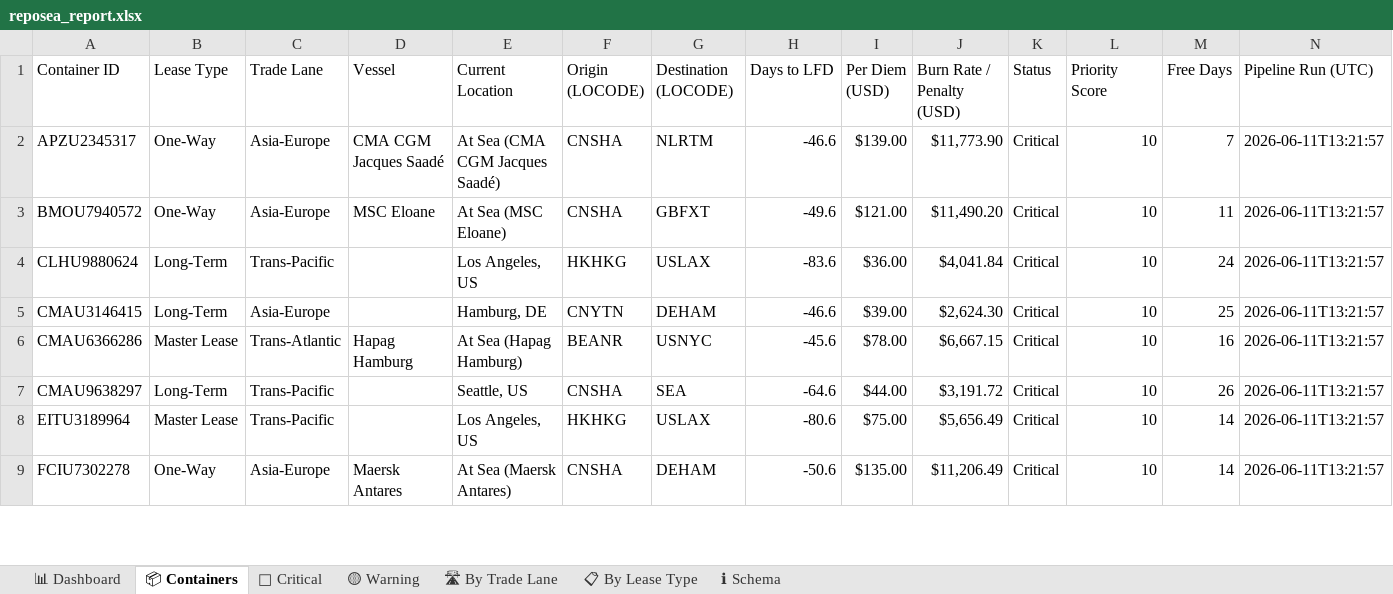
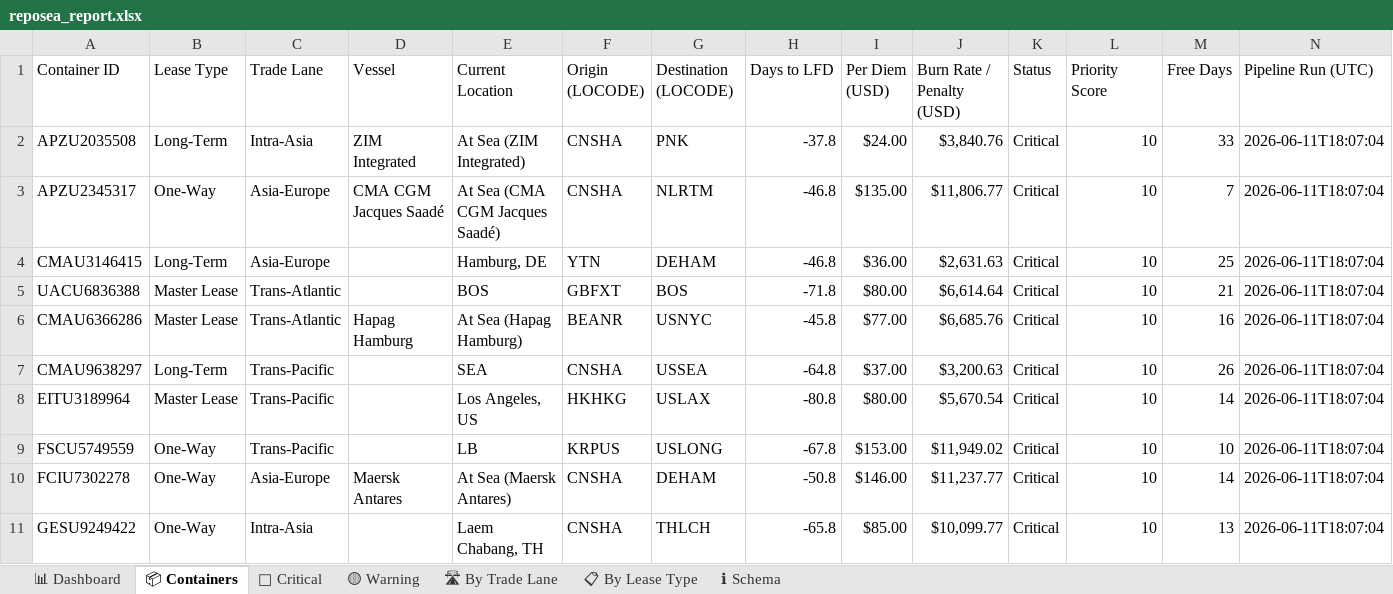
Before and after one commit to rahulmistry18/Reposea_container_optimizer, an Excel workbook: data/exports/reposea_report.xlsx, sheet 📦 Containers, drawn as a sheet; only a part is shown; values as stored, in another font and other column widths than the file's, no cell formats; table styles not drawn; removed rows and columns are numbered as before the commit, all else as after; the diff covers the shown part only; the diff names each change by its address in the sheet, - before the commit and + after, or states it on an @@ line.

Commit message:
chore(data): pipeline run 2026-06-11T10:07:06Z [skip ci]

```diff
--- a/data/exports/reposea_report.xlsx (sheet 📦 Containers)
+++ b/data/exports/reposea_report.xlsx (sheet 📦 Containers)
+row 2: APZU2035508 | Long-Term | Intra-Asia | ZIM Integrated | At Sea (ZIM Integrated) | CNSHA | PNK | -37.8 | $24.00 | $3,840.76 | Critical | 10 | 33 | 2026-06-11T18:07:04
-H3 (Days to LFD): -46.6
+H3 (Days to LFD): -46.8
-I3 (Per Diem (USD)): $139.00
+I3 (Per Diem (USD)): $135.00
-J3 (Burn Rate / Penalty (USD)): $11,773.90
+J3 (Burn Rate / Penalty (USD)): $11,806.77
-N3 (Pipeline Run (UTC)): 2026-06-11T13:21:57
+N3 (Pipeline Run (UTC)): 2026-06-11T18:07:04
-row 3: BMOU7940572 | One-Way | Asia-Europe | MSC Eloane | At Sea (MSC Eloane) | CNSHA | GBFXT | -49.6 | $121.00 | $11,490.20 | Critical | 10 | 11 | 2026-06-11T13:21:57
-row 4: CLHU9880624 | Long-Term | Trans-Pacific |  | Los Angeles, US | HKHKG | USLAX | -83.6 | $36.00 | $4,041.84 | Critical | 10 | 24 | 2026-06-11T13:21:57
-F4 (Origin (LOCODE)): CNYTN
+F4 (Origin (LOCODE)): YTN
-H4 (Days to LFD): -46.6
+H4 (Days to LFD): -46.8
-I4 (Per Diem (USD)): $39.00
+I4 (Per Diem (USD)): $36.00
-J4 (Burn Rate / Penalty (USD)): $2,624.30
+J4 (Burn Rate / Penalty (USD)): $2,631.63
-N4 (Pipeline Run (UTC)): 2026-06-11T13:21:57
+N4 (Pipeline Run (UTC)): 2026-06-11T18:07:04
+row 5: UACU6836388 | Master Lease | Trans-Atlantic |  | BOS | GBFXT | BOS | -71.8 | $80.00 | $6,614.64 | Critical | 10 | 21 | 2026-06-11T18:07:04
-H6 (Days to LFD): -45.6
+H6 (Days to LFD): -45.8
-I6 (Per Diem (USD)): $78.00
+I6 (Per Diem (USD)): $77.00
-J6 (Burn Rate / Penalty (USD)): $6,667.15
+J6 (Burn Rate / Penalty (USD)): $6,685.76
-N6:N8 (Pipeline Run (UTC)): 2026-06-11T13:21:57
+N6:N8 (Pipeline Run (UTC)): 2026-06-11T18:07:04
-E7 (Current Location): Seattle, US
+E7 (Current Location): SEA
-G7 (Destination (LOCODE)): SEA
+G7 (Destination (LOCODE)): USSEA
-H7 (Days to LFD): -64.6
+H7 (Days to LFD): -64.8
-I7 (Per Diem (USD)): $44.00
+I7 (Per Diem (USD)): $37.00
-J7 (Burn Rate / Penalty (USD)): $3,191.72
+J7 (Burn Rate / Penalty (USD)): $3,200.63
-H8 (Days to LFD): -80.6
+H8 (Days to LFD): -80.8
-I8 (Per Diem (USD)): $75.00
+I8 (Per Diem (USD)): $80.00
-J8 (Burn Rate / Penalty (USD)): $5,656.49
+J8 (Burn Rate / Penalty (USD)): $5,670.54
+row 9: FSCU5749559 | One-Way | Trans-Pacific |  | LB | KRPUS | USLONG | -67.8 | $153.00 | $11,949.02 | Critical | 10 | 10 | 2026-06-11T18:07:04
-H10 (Days to LFD): -50.6
+H10 (Days to LFD): -50.8
-I10 (Per Diem (USD)): $135.00
+I10 (Per Diem (USD)): $146.00
-J10 (Burn Rate / Penalty (USD)): $11,206.49
+J10 (Burn Rate / Penalty (USD)): $11,237.77
-N10 (Pipeline Run (UTC)): 2026-06-11T13:21:57
+N10 (Pipeline Run (UTC)): 2026-06-11T18:07:04
+row 11: GESU9249422 | One-Way | Intra-Asia |  | Laem Chabang, TH | CNSHA | THLCH | -65.8 | $85.00 | $10,099.77 | Critical | 10 | 13 | 2026-06-11T18:07:04
```
Also changed, not shown: 15 added rows, 17 removed rows and 41 edited cells elsewhere in this sheet, sheet 🔴 Critical, sheet 🛣 By Trade Lane, sheet 🟡 Warning, sheet 📊 Dashboard, sheet 📋 By Lease Type, cell formats, 7 other files.
